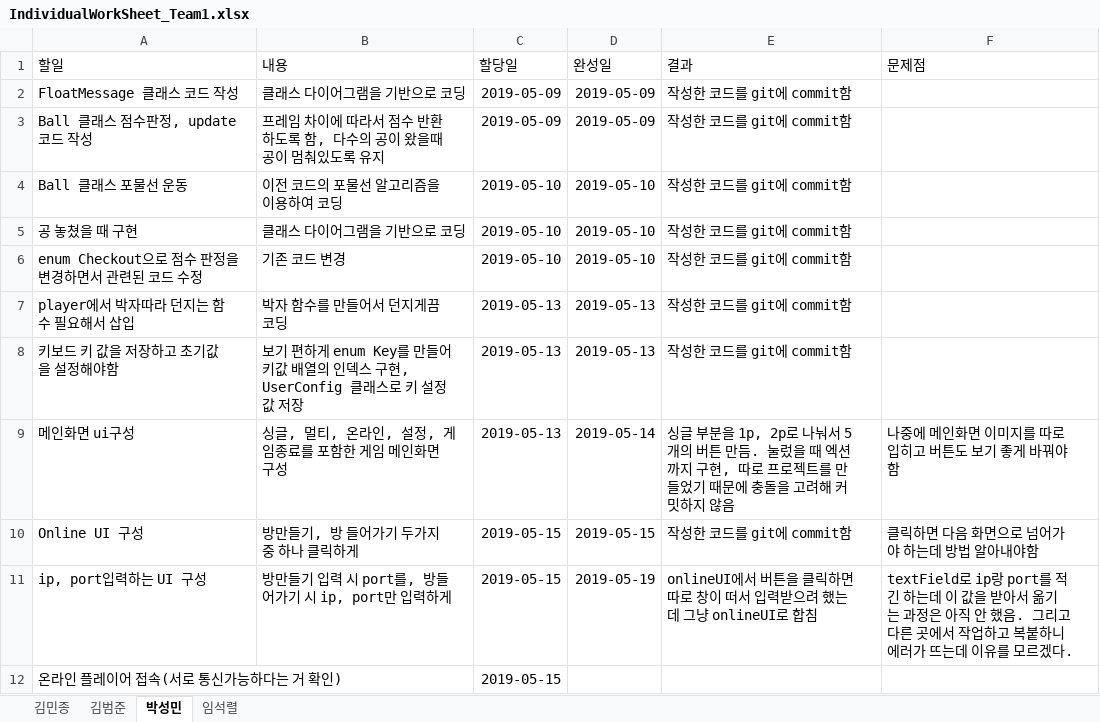
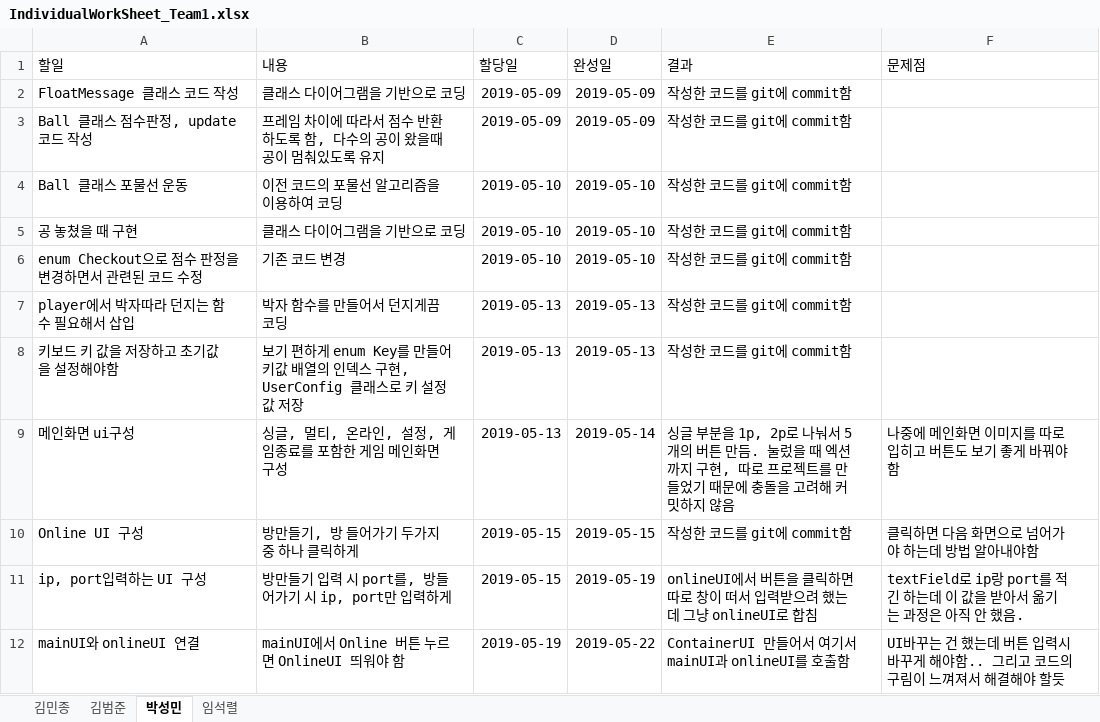
Before and after one commit to iacinthina/RhythmCatchball, an Excel workbook: documents/IndividualWorkSheet_Team1.xlsx, sheet 박성민, drawn as a sheet; values as stored, in another font and other column widths than the file's, no borders; table styles not drawn; removed rows and columns are numbered as before the commit, all else as after; the diff names each change by its address in the sheet, - before the commit and + after, or states it on an @@ line.

Commit message:
박성민 individualWorkSheet 작성

```diff
--- a/documents/IndividualWorkSheet_Team1.xlsx (sheet 박성민)
+++ b/documents/IndividualWorkSheet_Team1.xlsx (sheet 박성민)
-F11 (문제점): …했음. 그리고 다른 곳에서 작업하고 복붙하니 에러가 뜨는데 이유를 모르겠다.
+F11 (문제점): …했음.
-row 12: 온라인 플레이어 접속(서로 통신가능하다는 거 확인) |  | 2019-05-15
+row 12: mainUI와 onlineUI 연결 | mainUI에서 Online 버튼 누르면 OnlineUI 띄워야 함 | 2019-05-19 | 2019-05-22 | ContainerUI 만들어서 여기서 mainUI과 onlineUI를 호출함 | UI바꾸는 건 했는데 버튼 입력시 바꾸게 해야함.. 그리고 코드의 구림이 느껴져서 해결해야 할듯
```
